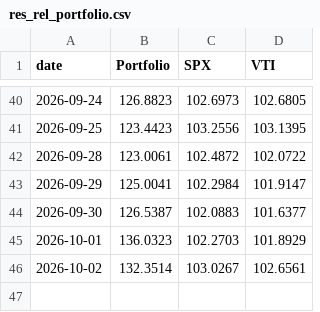
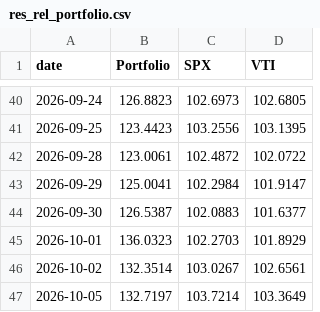
Before and after one commit to DrZoidbergJr/VolatilityFarm, a CSV file: reports/res_rel_portfolio.csv, drawn as a sheet; only a part is shown, gaps mark what is left out; the diff names each change by its address in the sheet, - before the commit and + after, or states it on an @@ line.

```diff
--- a/reports/res_rel_portfolio.csv
+++ b/reports/res_rel_portfolio.csv
+row 47: 2026-10-05 | 132.7197 | 103.7214 | 103.3649
```
Also changed, not shown: 1 other file.
